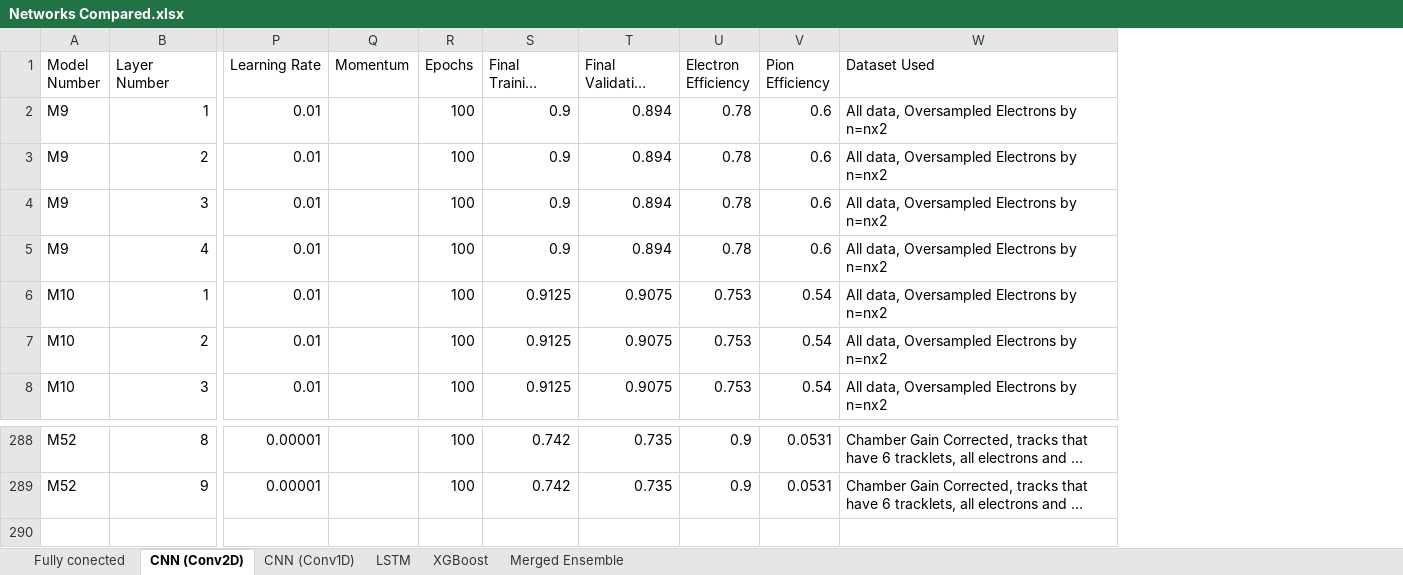
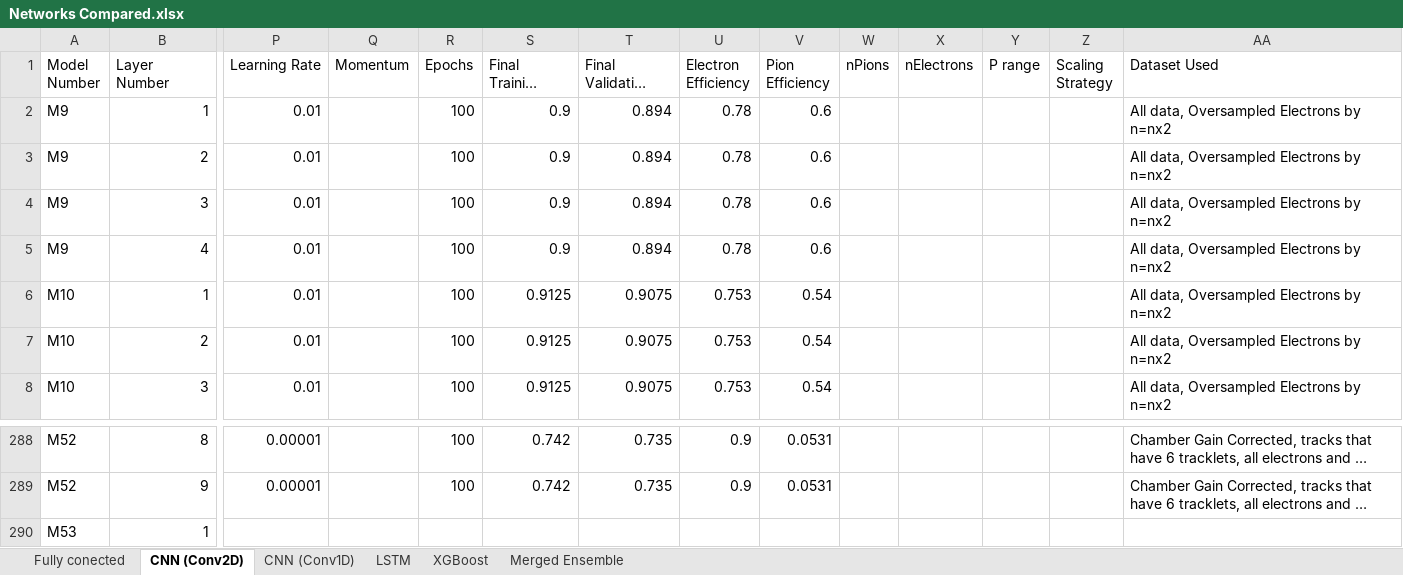
Before and after one commit to PsycheShaman/MSc-thesis, an Excel workbook: NEW/statistical_analysis/Networks Compared.xlsx, sheet CNN (Conv2D), drawn as a sheet; only a part is shown, gaps mark what is left out; long unchanged cells end in …; values as stored, in another font and other column widths than the file's, no borders; rows hold the shown columns only; the diff names each change by its address in the sheet, - before the commit and + after, or states it on an @@ line.

```diff
--- a/NEW/statistical_analysis/Networks Compared.xlsx (sheet CNN (Conv2D))
+++ b/NEW/statistical_analysis/Networks Compared.xlsx (sheet CNN (Conv2D))
+column W (nPions), empty
+column X (nElectrons), empty
+column Y (P range), empty
+column Z (Scaling Strategy), empty
+row 290: M53 | 1
```
Also changed, not shown: 4 other files.
